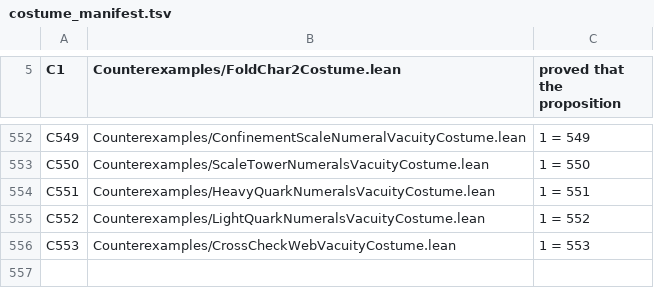
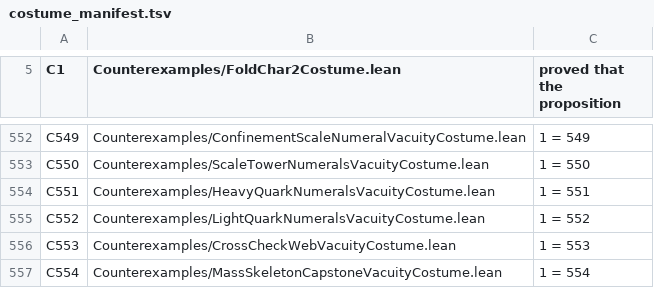
Before and after one commit to elliotweaver/phys-lean, a TSV file: scripts/costume_manifest.tsv, drawn as a sheet; only a part is shown, gaps mark what is left out.

Commit message:
MassSkeletonCapstone (ARC-M M8 TERMINAL, SEED_MASSES §M8, t_9a6e064c): THE AIRTIGHT CAPSTONE — one derived object bundling M1–M7 (the full dimensionful skeleton welded), the numeral-targets-met certificate (every M2–M6 row a certified two-sided bracket with strictly-positive width), the ONE-PEG LAW (uniqueness + every row scaling by the one positive peg), and the two honest carried items NAMED (M6 hypothesis-carrying placement identity; M5 self-blind survival tooth). 5 decls foundations-only; C554 bites 1=554. ARC M COMPLETE.

```diff
--- a/scripts/costume_manifest.tsv
+++ b/scripts/costume_manifest.tsv
@@ -556 +556,2 @@ C552	Counterexamples/LightQuarkNumeralsVacuityCostume.lean	1 = 552
 C553	Counterexamples/CrossCheckWebVacuityCostume.lean	1 = 553
+C554	Counterexamples/MassSkeletonCapstoneVacuityCostume.lean	1 = 554
```
Also changed, not shown: 7 other files.
